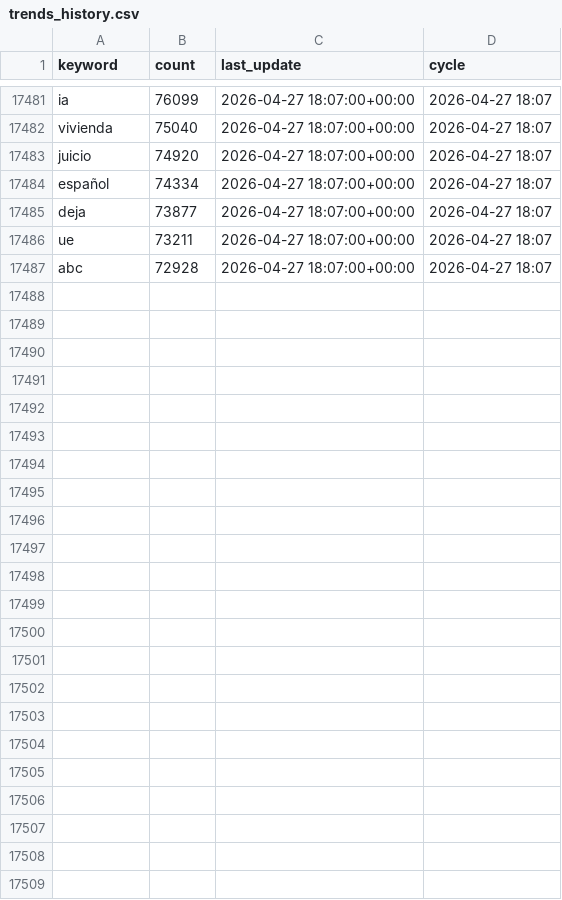
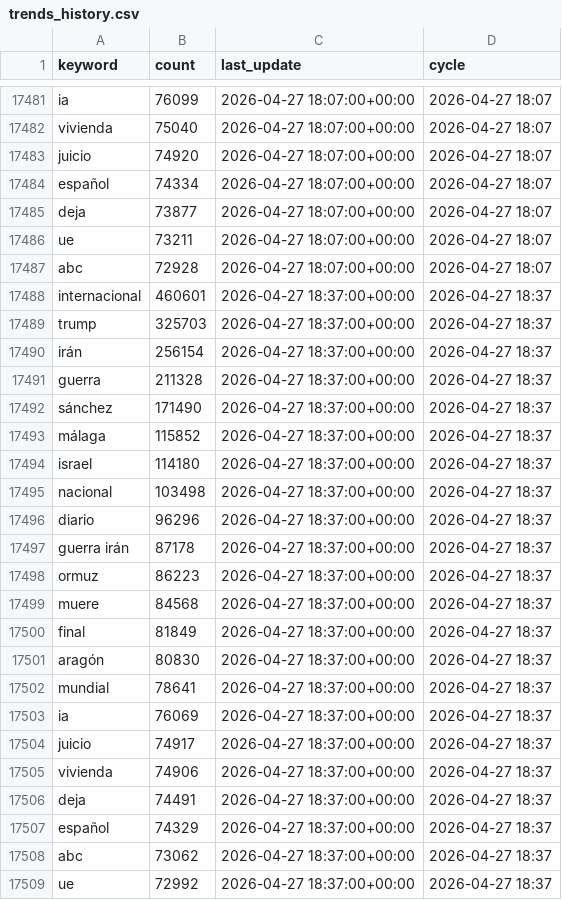
Before and after one commit to mcasrom/narrative-radar, a CSV file: data/processed/trends_history.csv, drawn as a sheet; only a part is shown, gaps mark what is left out; the diff names each change by its address in the sheet, - before the commit and + after, or states it on an @@ line.

```diff
--- a/data/processed/trends_history.csv
+++ b/data/processed/trends_history.csv
+row 17488: internacional | 460601 | 2026-04-27 18:37:00+00:00 | 2026-04-27 18:37
+row 17489: trump | 325703 | 2026-04-27 18:37:00+00:00 | 2026-04-27 18:37
+row 17490: irán | 256154 | 2026-04-27 18:37:00+00:00 | 2026-04-27 18:37
+row 17491: guerra | 211328 | 2026-04-27 18:37:00+00:00 | 2026-04-27 18:37
+row 17492: sánchez | 171490 | 2026-04-27 18:37:00+00:00 | 2026-04-27 18:37
+row 17493: málaga | 115852 | 2026-04-27 18:37:00+00:00 | 2026-04-27 18:37
+row 17494: israel | 114180 | 2026-04-27 18:37:00+00:00 | 2026-04-27 18:37
+row 17495: nacional | 103498 | 2026-04-27 18:37:00+00:00 | 2026-04-27 18:37
+row 17496: diario | 96296 | 2026-04-27 18:37:00+00:00 | 2026-04-27 18:37
+row 17497: guerra irán | 87178 | 2026-04-27 18:37:00+00:00 | 2026-04-27 18:37
+row 17498: ormuz | 86223 | 2026-04-27 18:37:00+00:00 | 2026-04-27 18:37
+row 17499: muere | 84568 | 2026-04-27 18:37:00+00:00 | 2026-04-27 18:37
+row 17500: final | 81849 | 2026-04-27 18:37:00+00:00 | 2026-04-27 18:37
+row 17501: aragón | 80830 | 2026-04-27 18:37:00+00:00 | 2026-04-27 18:37
+row 17502: mundial | 78641 | 2026-04-27 18:37:00+00:00 | 2026-04-27 18:37
+row 17503: ia | 76069 | 2026-04-27 18:37:00+00:00 | 2026-04-27 18:37
+row 17504: juicio | 74917 | 2026-04-27 18:37:00+00:00 | 2026-04-27 18:37
+row 17505: vivienda | 74906 | 2026-04-27 18:37:00+00:00 | 2026-04-27 18:37
+row 17506: deja | 74491 | 2026-04-27 18:37:00+00:00 | 2026-04-27 18:37
+row 17507: español | 74329 | 2026-04-27 18:37:00+00:00 | 2026-04-27 18:37
+row 17508: abc | 73062 | 2026-04-27 18:37:00+00:00 | 2026-04-27 18:37
+row 17509: ue | 72992 | 2026-04-27 18:37:00+00:00 | 2026-04-27 18:37
```
Also changed, not shown: data/processed/coordination_history.csv, data/processed/disinfo_alerts.csv, 44 other files.
